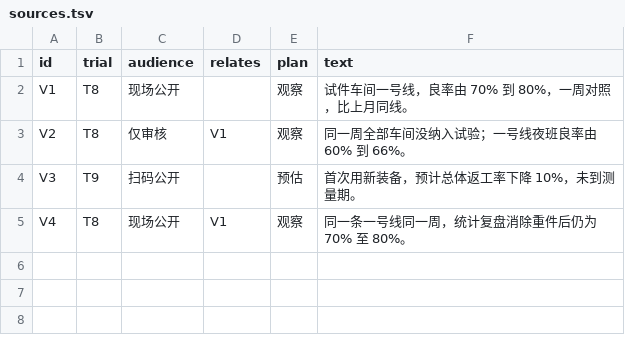
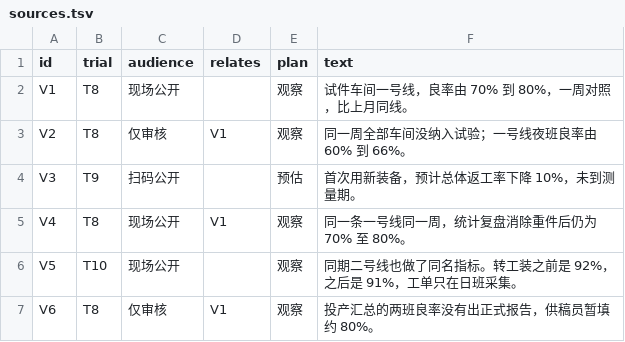
Before and after one commit to Beryl0222/solo2-112202-013-award-claim, a TSV file: materials/sources.tsv, drawn as a sheet.

```diff
--- a/materials/sources.tsv
+++ b/materials/sources.tsv
@@ -5 +5,3 @@ V3	T9	扫码公开		预估	首次用新装备，预计总体返工率下降 10%
 V4	T8	现场公开	V1	观察	同一条一号线同一周，统计复盘消除重件后仍为 70% 至 80%。
+V5	T10	现场公开		观察	同期二号线也做了同名指标。转工装之前是 92%，之后是 91%，工单只在日班采集。
+V6	T8	仅审核	V1	观察	投产汇总的两班良率没有出正式报告，供稿员暂填约 80%。
```
Also changed, not shown: materials/exhibits.tsv, 4 other files.
